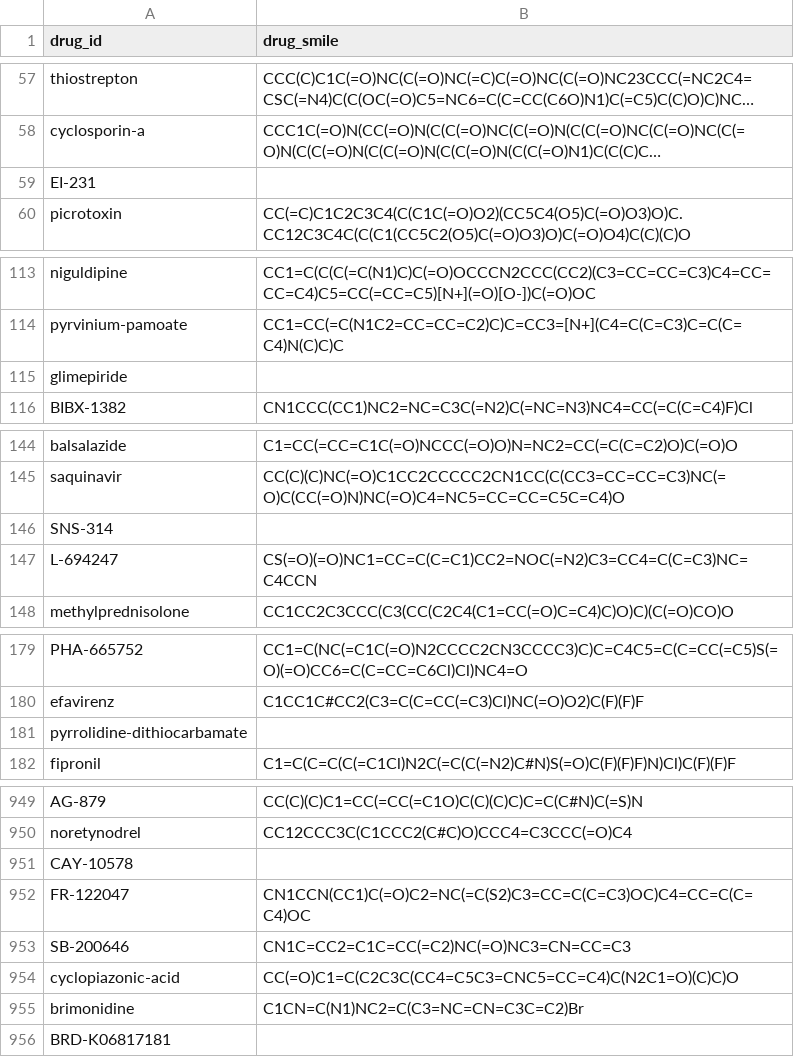
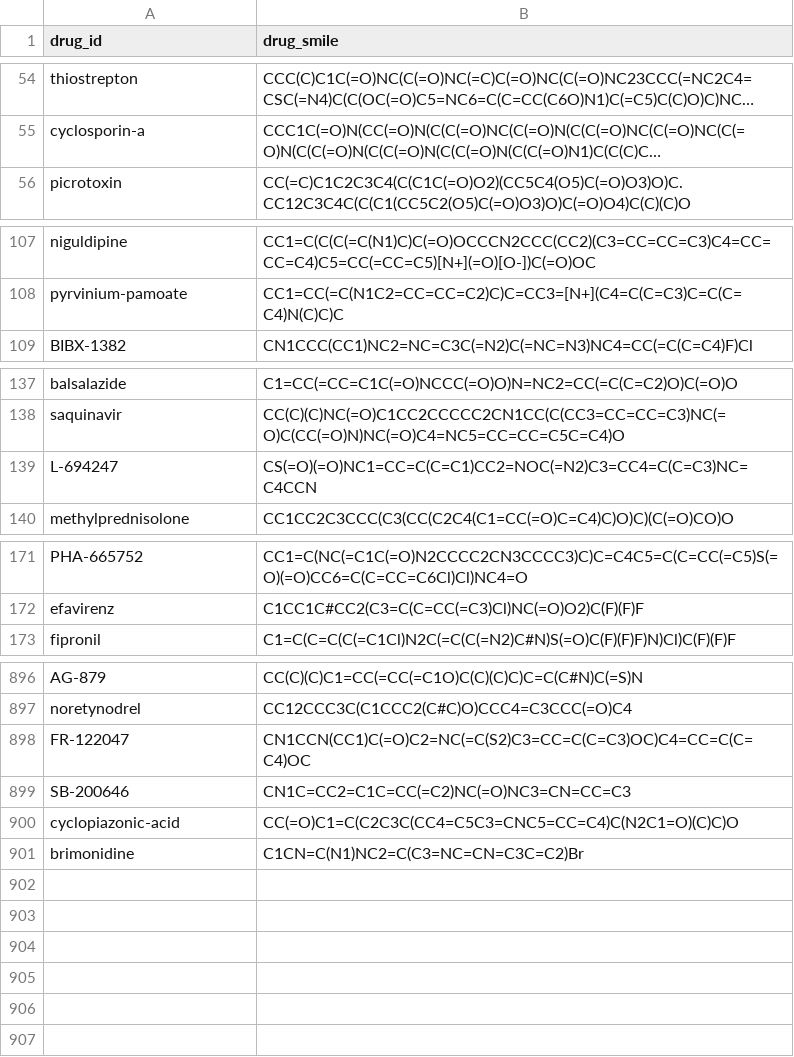
Before and after one commit to glucose20/Temp, a CSV file: data/simple-Case/drugs.csv, drawn as a sheet; only a part is shown, gaps mark what is left out; long unchanged cells end in …; the diff covers the shown part only; the diff names each change by its address in the sheet, - before the commit and + after, or states it on an @@ line.

```diff
--- a/data/simple-Case/drugs.csv
+++ b/data/simple-Case/drugs.csv
-row 59: EI-231
-row 115: glimepiride
-row 146: SNS-314
-row 181: pyrrolidine-dithiocarbamate
-row 951: CAY-10578
-row 956: BRD-K06817181
```
Also changed, not shown: 49 removed rows elsewhere in this file.
